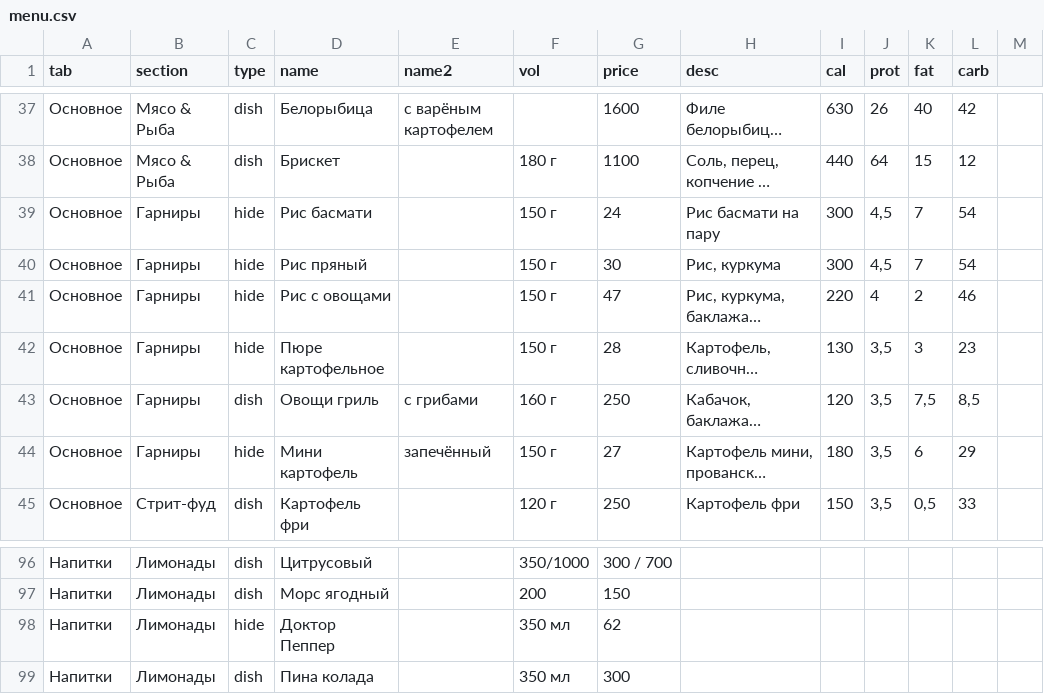
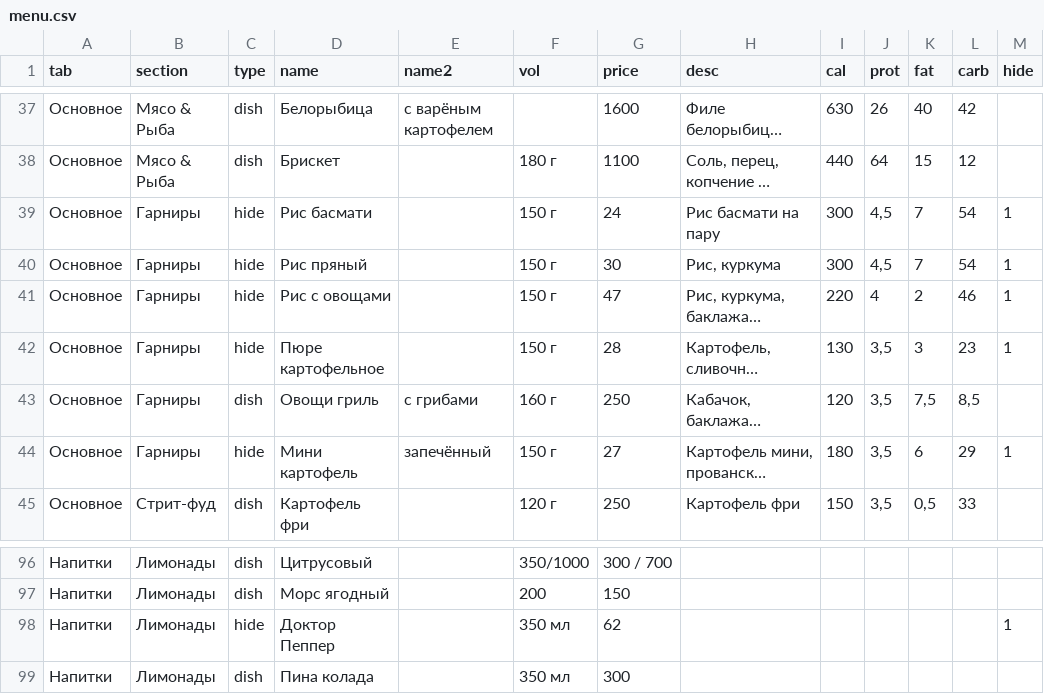
Before and after one commit to Top4Rest/Menu, a CSV file: data/menu.csv, drawn as a sheet; only a part is shown, gaps mark what is left out; long unchanged cells end in …; the diff names each change by its address in the sheet, - before the commit and + after, or states it on an @@ line.

```diff
--- a/data/menu.csv
+++ b/data/menu.csv
-M1: (empty)
+M1: hide
-M39:M42 (hide): (empty)
+M39:M42 (hide): 1
-M44 (hide): (empty)
+M44 (hide): 1
-M98 (hide): (empty)
+M98 (hide): 1
```
